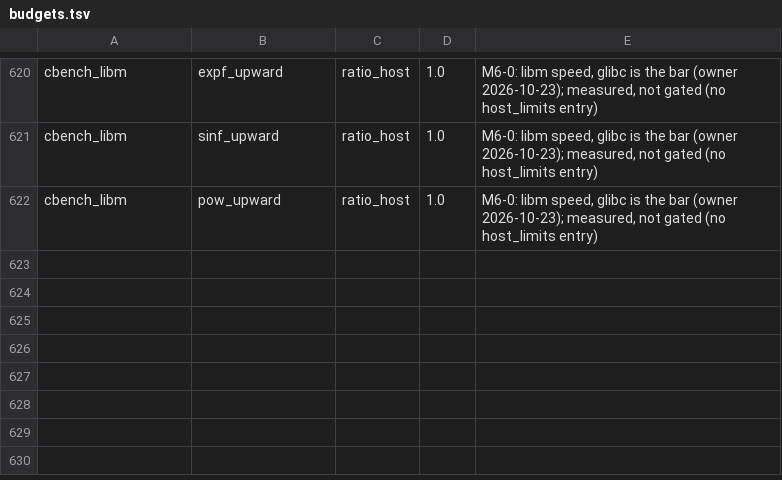
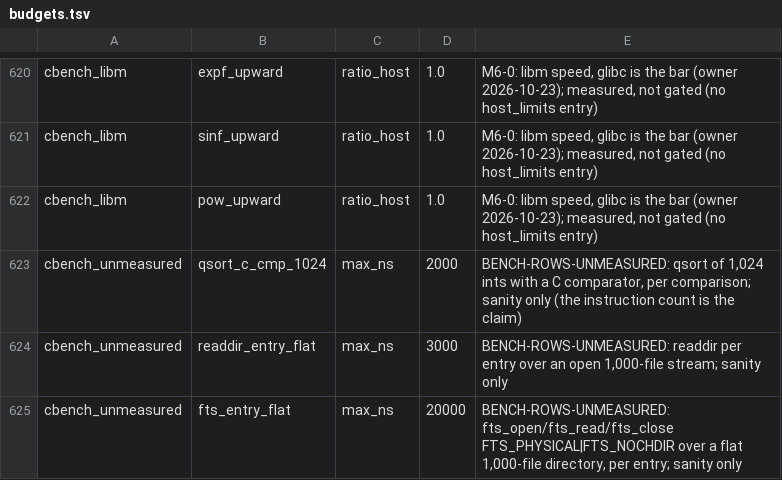
Before and after one commit to duskglow/liella, a TSV file: bench/budgets.tsv, drawn as a sheet; only a part is shown, gaps mark what is left out.

```diff
--- a/bench/budgets.tsv
+++ b/bench/budgets.tsv
@@ -622 +622,4 @@ cbench_libm	sinf_upward	ratio_host	1.0	M6-0: libm speed, glibc is the bar (owner
 cbench_libm	pow_upward	ratio_host	1.0	M6-0: libm speed, glibc is the bar (owner 2026-10-23); measured, not gated (no host_limits entry)
+cbench_unmeasured	qsort_c_cmp_1024	max_ns	2000	BENCH-ROWS-UNMEASURED: qsort of 1,024 ints with a C comparator, per comparison; sanity only (the instruction count is the claim)
+cbench_unmeasured	readdir_entry_flat	max_ns	3000	BENCH-ROWS-UNMEASURED: readdir per entry over an open 1,000-file stream; sanity only
+cbench_unmeasured	fts_entry_flat	max_ns	20000	BENCH-ROWS-UNMEASURED: fts_open/fts_read/fts_close FTS_PHYSICAL|FTS_NOCHDIR over a flat 1,000-file directory, per entry; sanity only
```
Also changed, not shown: 1 other file.
